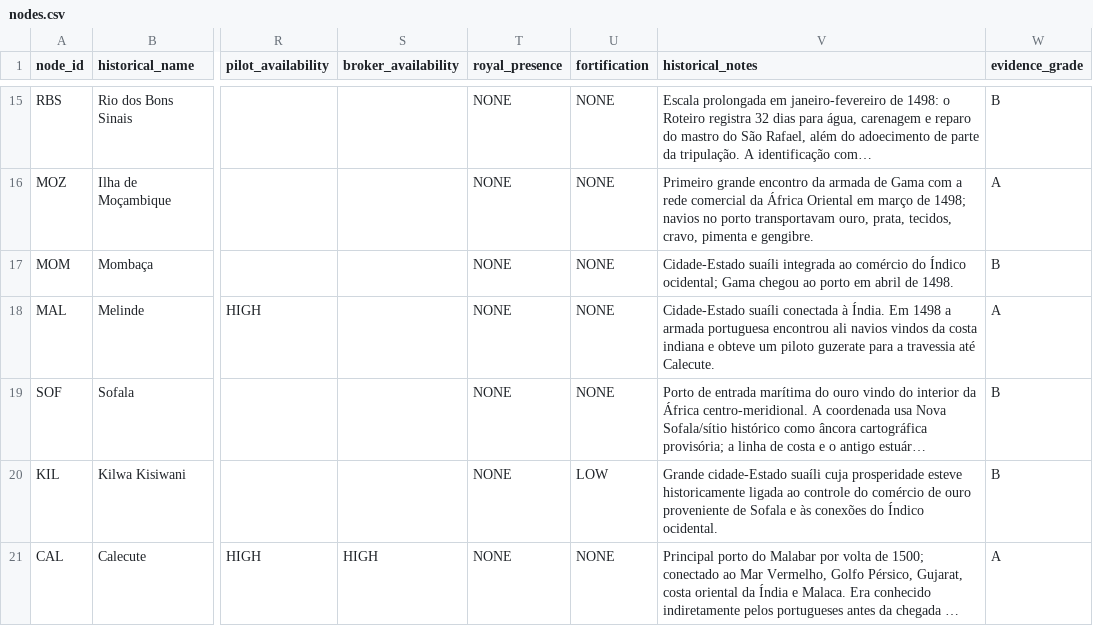
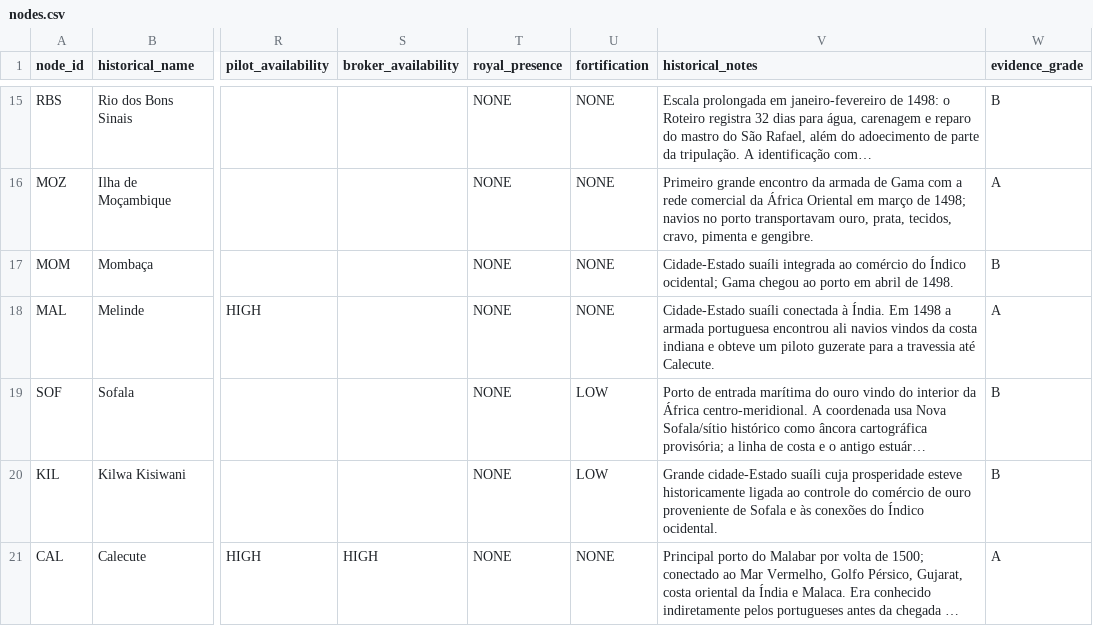
Before and after one commit to hilaliskandar/quintoimperio, a CSV file: data/nodes.csv, drawn as a sheet; only a part is shown, gaps mark what is left out; long unchanged cells end in …; the diff covers the shown part only; the diff names each change by its address in the sheet, - before the commit and + after, or states it on an @@ line.

```diff
--- a/data/nodes.csv
+++ b/data/nodes.csv
-U19 (fortification): NONE
+U19 (fortification): LOW
```
Also changed, not shown: 1 added row elsewhere in this file.
